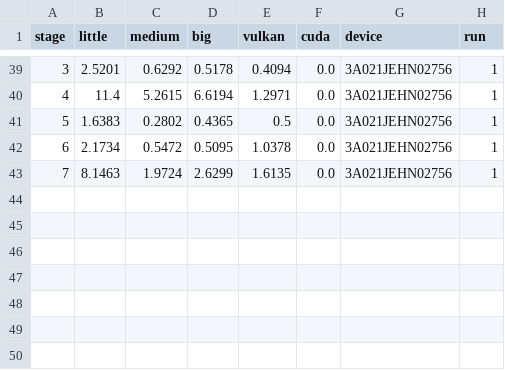
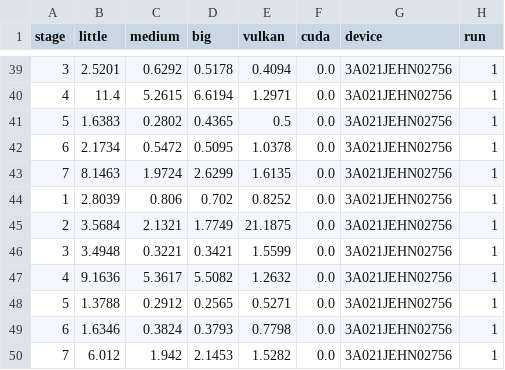
Before and after one commit to ucsc-redwood/better-together, a CSV file: data/bm_logs/3A021JEHN02756/tree/vk/fully.csv, drawn as a sheet; only a part is shown, gaps mark what is left out; the diff names each change by its address in the sheet, - before the commit and + after, or states it on an @@ line.

```diff
--- a/data/bm_logs/3A021JEHN02756/tree/vk/fully.csv
+++ b/data/bm_logs/3A021JEHN02756/tree/vk/fully.csv
+row 44: 1 | 2.8039 | 0.806 | 0.702 | 0.8252 | 0.0 | 3A021JEHN02756 | 1
+row 45: 2 | 3.5684 | 2.1321 | 1.7749 | 21.1875 | 0.0 | 3A021JEHN02756 | 1
+row 46: 3 | 3.4948 | 0.3221 | 0.3421 | 1.5599 | 0.0 | 3A021JEHN02756 | 1
+row 47: 4 | 9.1636 | 5.3617 | 5.5082 | 1.2632 | 0.0 | 3A021JEHN02756 | 1
+row 48: 5 | 1.3788 | 0.2912 | 0.2565 | 0.5271 | 0.0 | 3A021JEHN02756 | 1
+row 49: 6 | 1.6346 | 0.3824 | 0.3793 | 0.7798 | 0.0 | 3A021JEHN02756 | 1
+row 50: 7 | 6.012 | 1.942 | 2.1453 | 1.5282 | 0.0 | 3A021JEHN02756 | 1
```
Also changed, not shown: data/bm_logs/3A021JEHN02756/cifar-dense/vk/fully.csv, data/bm_logs/3A021JEHN02756/tree/vk/normal.csv, 10 other files.
